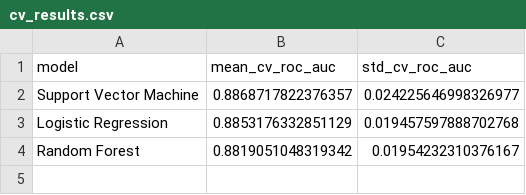
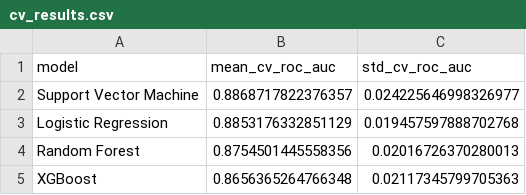
Before and after one commit to ajaykumar023/BioInsight-AI, a CSV file: reports/cv_results.csv, drawn as a sheet.

```diff
--- a/reports/cv_results.csv
+++ b/reports/cv_results.csv
@@ -3,2 +3,3 @@ Support Vector Machine,0.8868717822376357,0.024225646998326977
 Logistic Regression,0.8853176332851129,0.019457597888702768
-Random Forest,0.8819051048319342,0.01954232310376167
+Random Forest,0.8754501445558356,0.02016726370280013
+XGBoost,0.8656365264766348,0.02117345799705363
```
Also changed, not shown: 7 other files.
